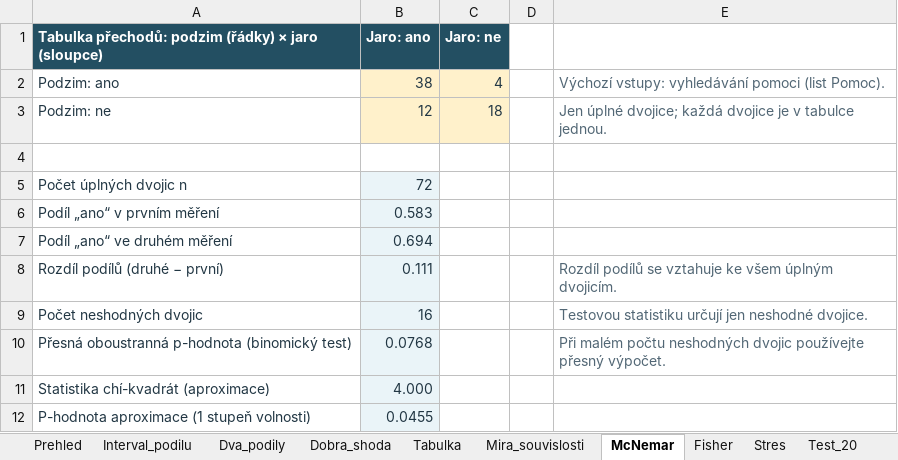
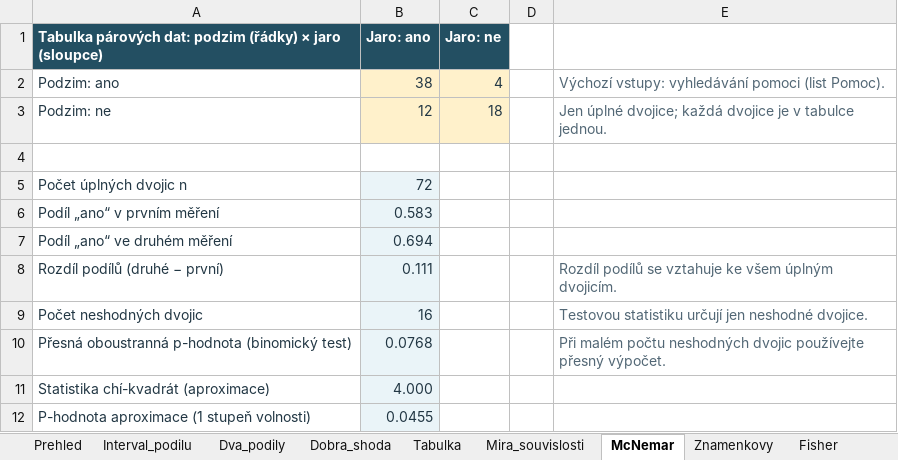
Before and after one commit to reckak/statistics-for-psychology, an Excel workbook: data/kapitola_09.xlsx, sheet McNemar, drawn as a sheet; values as stored, in another font and other column widths than the file's, no borders; the diff names each change by its address in the sheet, - before the commit and + after, or states it on an @@ line.

```diff
--- a/data/kapitola_09.xlsx (sheet McNemar)
+++ b/data/kapitola_09.xlsx (sheet McNemar)
+sheet tab: Znamenkovy
-A1: Tabulka přechodů: podzim (řádky)…
+A1: Tabulka párových dat: podzim (řádky)…
```
Also changed, not shown: sheet Prehled, sheet Tabulka, sheet Pomoc, sheet U10_add, sheet U07_uceni, other sheet tabs, 31 other files.
